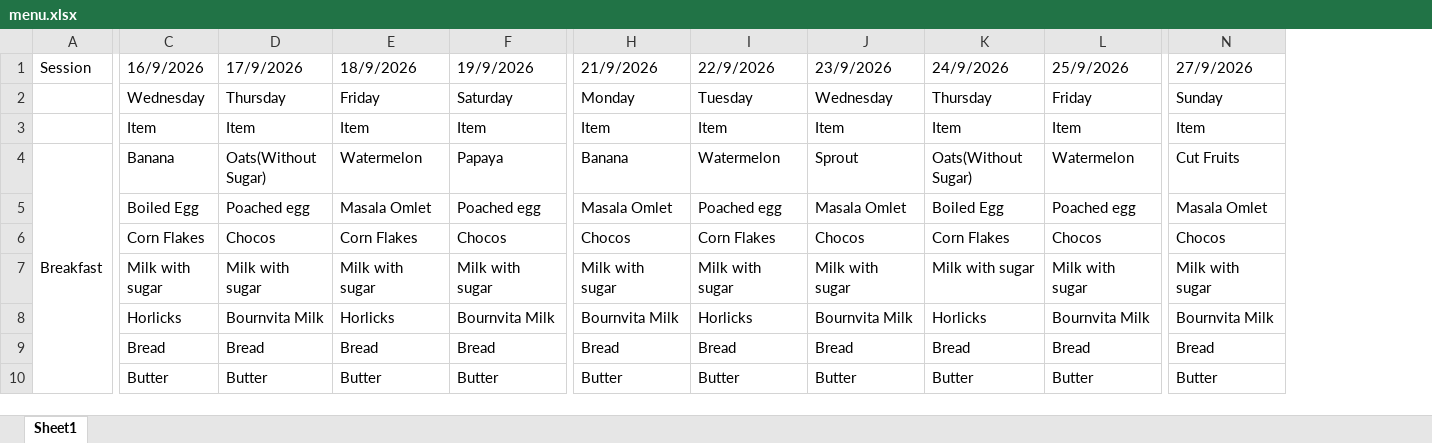
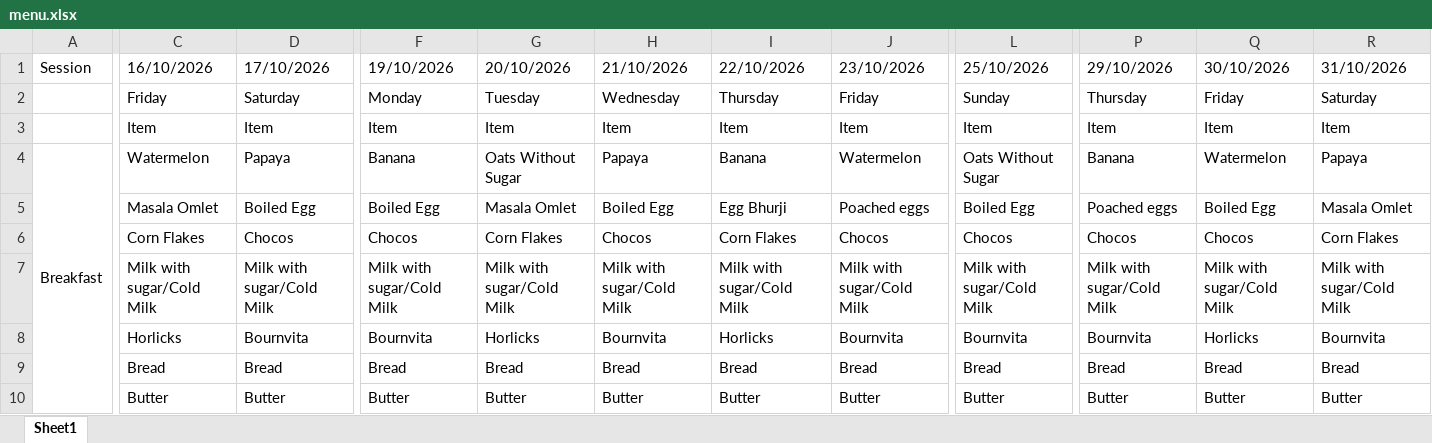
Before and after one commit to Mak1226/menu, an Excel workbook: source/menu.xlsx, sheet Sheet1, drawn as a sheet; only a part is shown, gaps mark what is left out; values as stored, in another font and other column widths than the file's, no cell formats; removed rows and columns are numbered as before the commit, all else as after; rows hold the shown columns only; the diff covers the shown part only; the diff names each change by its address in the sheet, - before the commit and + after, or states it on an @@ line.

```diff
--- a/source/menu.xlsx (sheet Sheet1)
+++ b/source/menu.xlsx (sheet Sheet1)
-column C, rows 2-6: Wednesday | Item | Banana | Boiled Egg | Corn Flakes; rows 8-10: Horlicks | Bread | Butter
-column D, rows 2-6: Thursday | Item | Oats(Without Sugar) | Poached egg | Chocos; rows 8-10: Bournvita Milk | Bread | Butter
+column P, rows 2-6: Thursday | Item | Banana | Poached eggs | Chocos; rows 8-10: Bournvita | Bread | Butter
+column Q, rows 2-6: Friday | Item | Watermelon | Boiled Egg | Chocos; rows 8-10: Horlicks | Bread | Butter
+column R, rows 2-6: Saturday | Item | Papaya | Masala Omlet | Corn Flakes; rows 8-10: Bournvita | Bread | Butter
-row 1: Session | 16/9/2026 | 17/9/2026 | 18/9/2026 | 19/9/2026 | 21/9/2026 | 22/9/2026 | 23/9/2026 | 24/9/2026 | 25/9/2026 | 27/9/2026
+row 1: Session | 16/10/2026 | 17/10/2026 | 19/10/2026 | 20/10/2026 | 21/10/2026 | 22/10/2026 | 23/10/2026 | 25/10/2026 | 29/10/2026 | 30/10/2026 | 31/10/2026
-G4: Watermelon
+G4: Oats Without Sugar
-H4: Sprout
+H4: Papaya
-I4: Oats(Without Sugar)
+I4: Banana
-L4: Cut Fruits
+L4: Oats Without Sugar
-D5: Poached egg
+D5: Boiled Egg
-F5: Masala Omlet
+F5: Boiled Egg
-G5: Poached egg
+G5: Masala Omlet
-H5: Masala Omlet
+H5: Boiled Egg
-I5: Boiled Egg
+I5: Egg Bhurji
-J5: Poached egg
+J5: Poached eggs
-L5: Masala Omlet
+L5: Boiled Egg
-row 7:  | Milk with sugar | Milk with sugar | Milk with sugar | Milk with sugar | Milk with sugar | Milk with sugar | Milk with sugar | Milk with sugar | Milk with sugar | Milk with sugar
+row 7:  | Milk with sugar/Cold Milk | Milk with sugar/Cold Milk | Milk with sugar/Cold Milk | Milk with sugar/Cold Milk | Milk with sugar/Cold Milk | Milk with sugar/Cold Milk | Milk with sugar/Cold Milk | Milk with sugar/Cold Milk | Milk with sugar/Cold Milk | Milk with sugar/Cold Milk | Milk with sugar/Cold Milk
-D8: Bournvita Milk
+D8: Bournvita
-F8: Bournvita Milk
+F8: Bournvita
-H8: Bournvita Milk
+H8: Bournvita
-J8: Bournvita Milk
+J8: Bournvita
-L8: Bournvita Milk
+L8: Bournvita
```
Also changed, not shown: 10 added rows, 10 removed rows, 138 edited cells and merged cells elsewhere in this sheet, cell formats, 1 other file.
